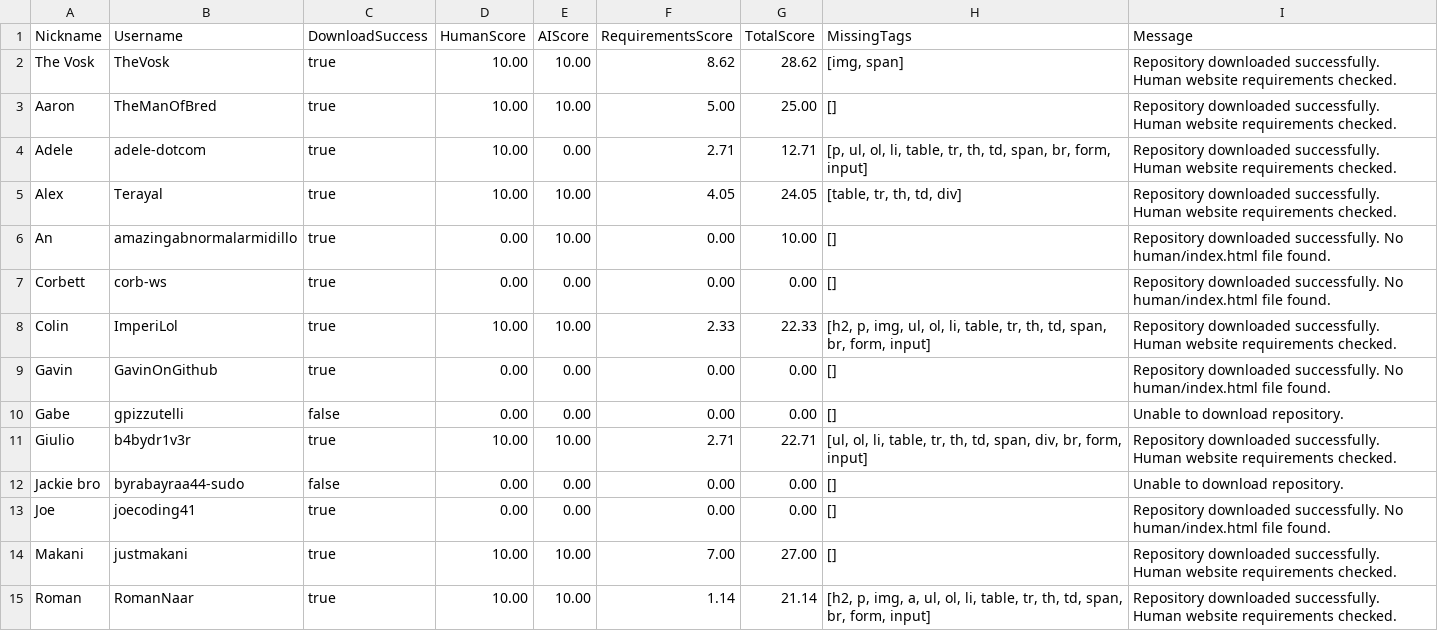
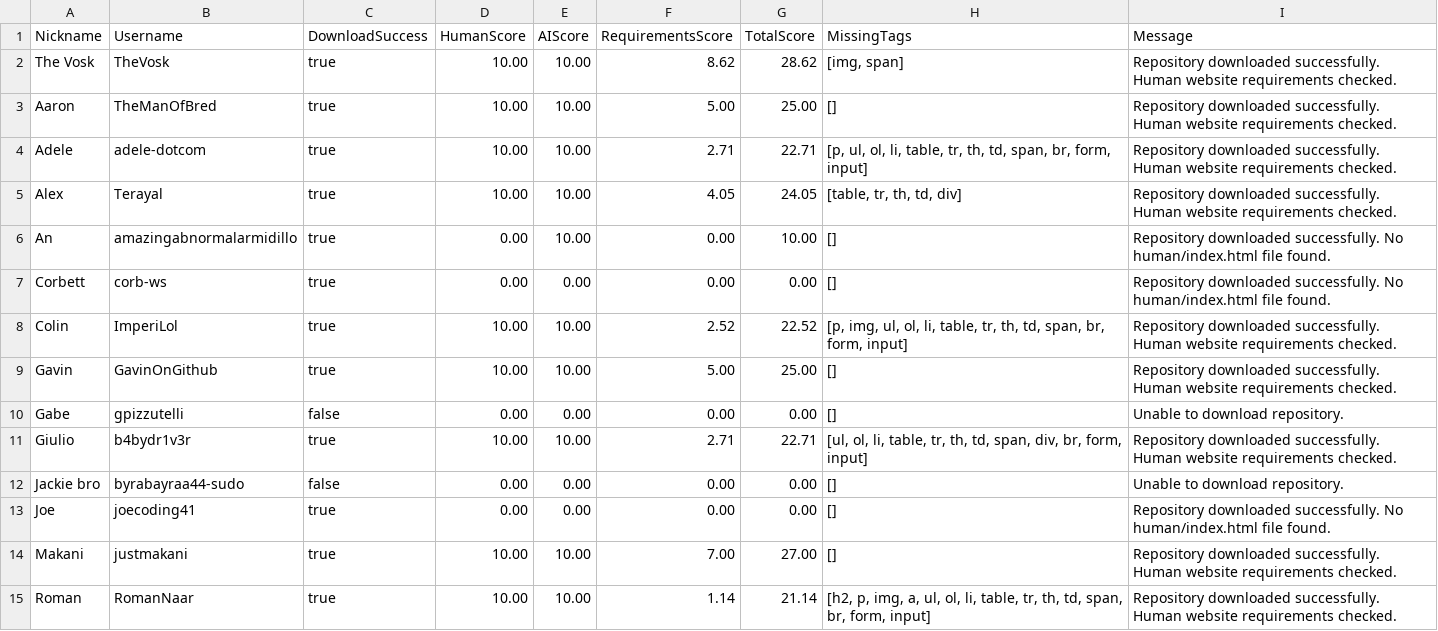
Before and after one commit to benkrokower/benkrokower.github.io, a TSV file: csp/results.tsv, drawn as a sheet; only a part is shown.

```diff
--- a/csp/results.tsv
+++ b/csp/results.tsv
@@ -3,3 +3,3 @@ The Vosk	TheVosk	true	10.00	10.00	8.62	28.62	[img, span]	Repository downloaded s
 Aaron	TheManOfBred	true	10.00	10.00	5.00	25.00	[]	Repository downloaded successfully. Human website requirements checked.
-Adele	adele-dotcom	true	10.00	0.00	2.71	12.71	[p, ul, ol, li, table, tr, th, td, span, br, form, input]	Repository downloaded successfully. Human website requirements checked.
+Adele	adele-dotcom	true	10.00	10.00	2.71	22.71	[p, ul, ol, li, table, tr, th, td, span, br, form, input]	Repository downloaded successfully. Human website requirements checked.
 Alex	Terayal	true	10.00	10.00	4.05	24.05	[table, tr, th, td, div]	Repository downloaded successfully. Human website requirements checked.
@@ -7,4 +7,4 @@ An	amazingabnormalarmidillo	true	0.00	10.00	0.00	10.00	[]	Repository downloaded
 Corbett	corb-ws	true	0.00	0.00	0.00	0.00	[]	Repository downloaded successfully. No human/index.html file found.
-Colin	ImperiLol	true	10.00	10.00	2.33	22.33	[h2, p, img, ul, ol, li, table, tr, th, td, span, br, form, input]	Repository downloaded successfully. Human website requirements checked.
-Gavin	GavinOnGithub	true	0.00	0.00	0.00	0.00	[]	Repository downloaded successfully. No human/index.html file found.
+Colin	ImperiLol	true	10.00	10.00	2.52	22.52	[p, img, ul, ol, li, table, tr, th, td, span, br, form, input]	Repository downloaded successfully. Human website requirements checked.
+Gavin	GavinOnGithub	true	10.00	10.00	5.00	25.00	[]	Repository downloaded successfully. Human website requirements checked.
 Gabe	gpizzutelli	false	0.00	0.00	0.00	0.00	[]	Unable to download repository.
```
Also changed, not shown: 11 other files.
